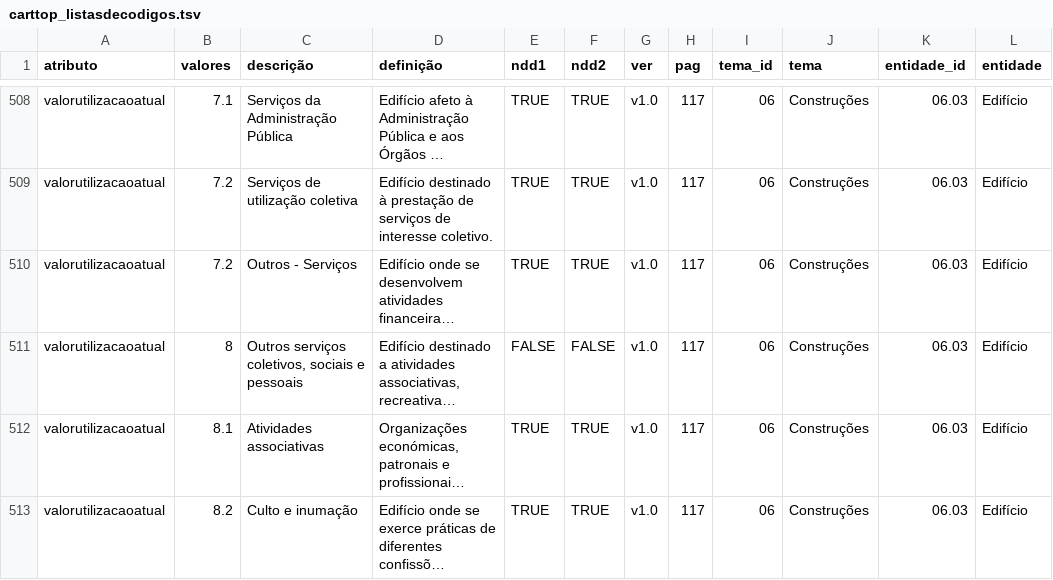
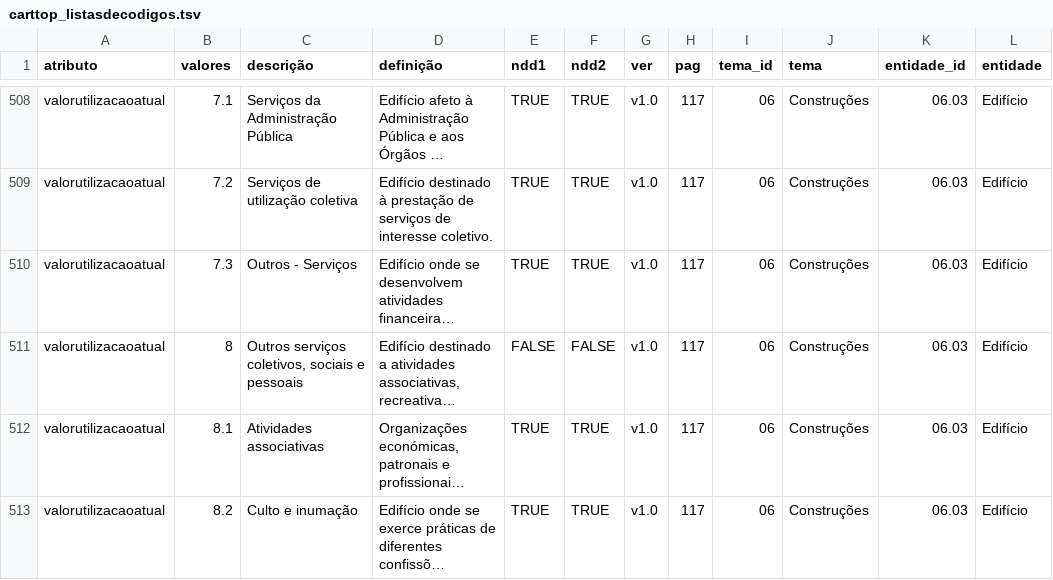
Before and after one commit to dgterritorio/RECART, a TSV file: normas_e_especificacoes_tecnicas/carttop_listasdecodigos.tsv, drawn as a sheet; only a part is shown, gaps mark what is left out; long unchanged cells end in …; the diff names each change by its address in the sheet, - before the commit and + after, or states it on an @@ line.

Commit message:
Correção valorutilizacaoatual, valor duplicado 7.2
Correção valorutilizacaoatual de 7.2 para 7.3 = Outros - Serviços

```diff
--- a/normas_e_especificacoes_tecnicas/carttop_listasdecodigos.tsv
+++ b/normas_e_especificacoes_tecnicas/carttop_listasdecodigos.tsv
-B510 (valores): 7.2
+B510 (valores): 7.3
```
